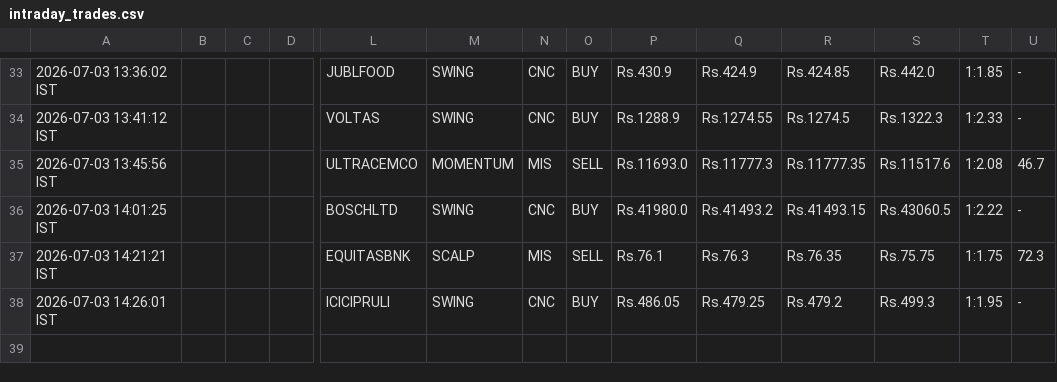
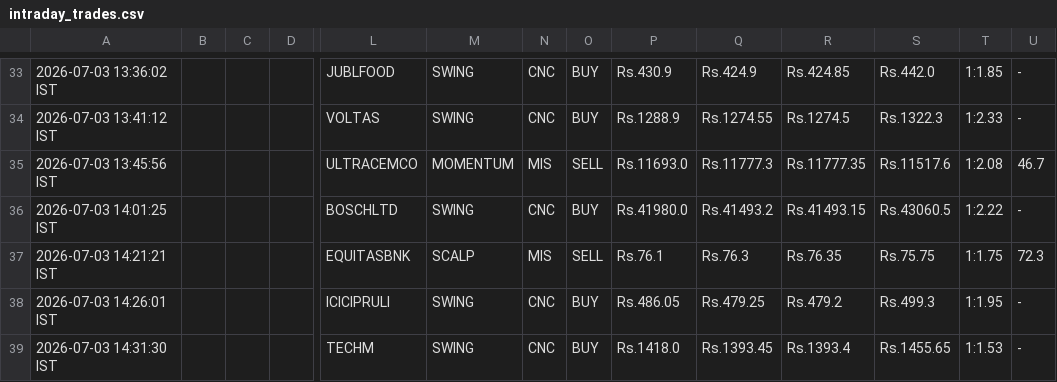
Before and after one commit to johnkasc-lab/MarketStock, a CSV file: intraday_trades.csv, drawn as a sheet; only a part is shown, gaps mark what is left out; rows hold the shown columns only; the diff names each change by its address in the sheet, - before the commit and + after, or states it on an @@ line.

```diff
--- a/intraday_trades.csv
+++ b/intraday_trades.csv
+row 39: 2026-07-03 14:31:30 IST |  |  |  | TECHM | SWING | CNC | BUY | Rs.1418.0 | Rs.1393.45 | Rs.1393.4 | Rs.1455.65 | 1:1.53 | -
```
Also changed, not shown: alerted_today.csv.
